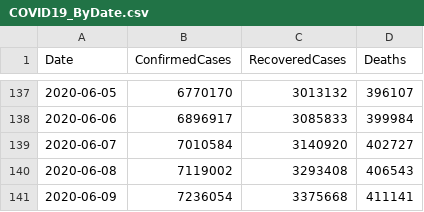
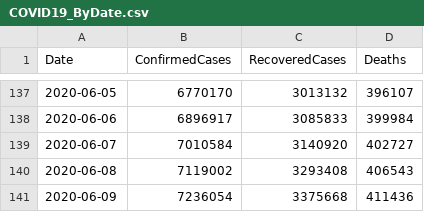
Before and after one commit to kevorkkeheian/covid-19-archived, a CSV file: datasets/COVID19_ByDate.csv, drawn as a sheet; only a part is shown, gaps mark what is left out.

```diff
--- a/datasets/COVID19_ByDate.csv
+++ b/datasets/COVID19_ByDate.csv
@@ -140,2 +140,2 @@ Date,ConfirmedCases,RecoveredCases,Deaths
 2020-06-08,7119002,3293408,406543
-2020-06-09,7236054,3375668,411141
+2020-06-09,7236054,3375668,411436
```
